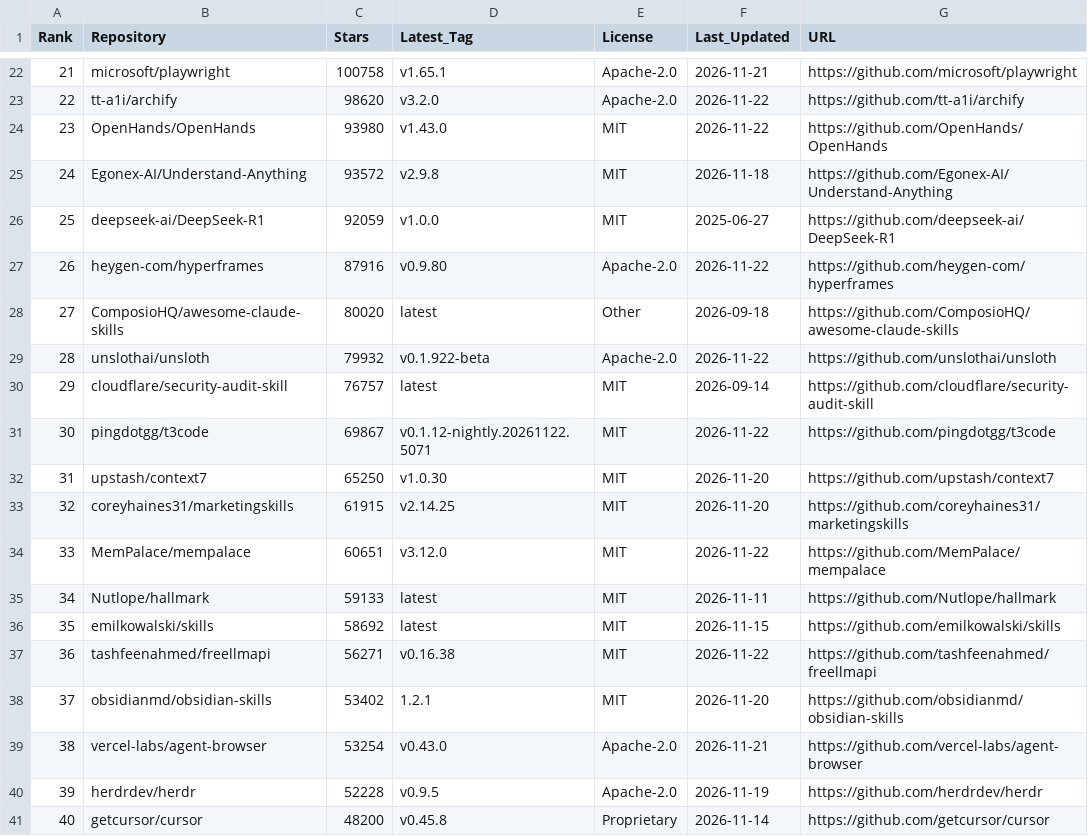
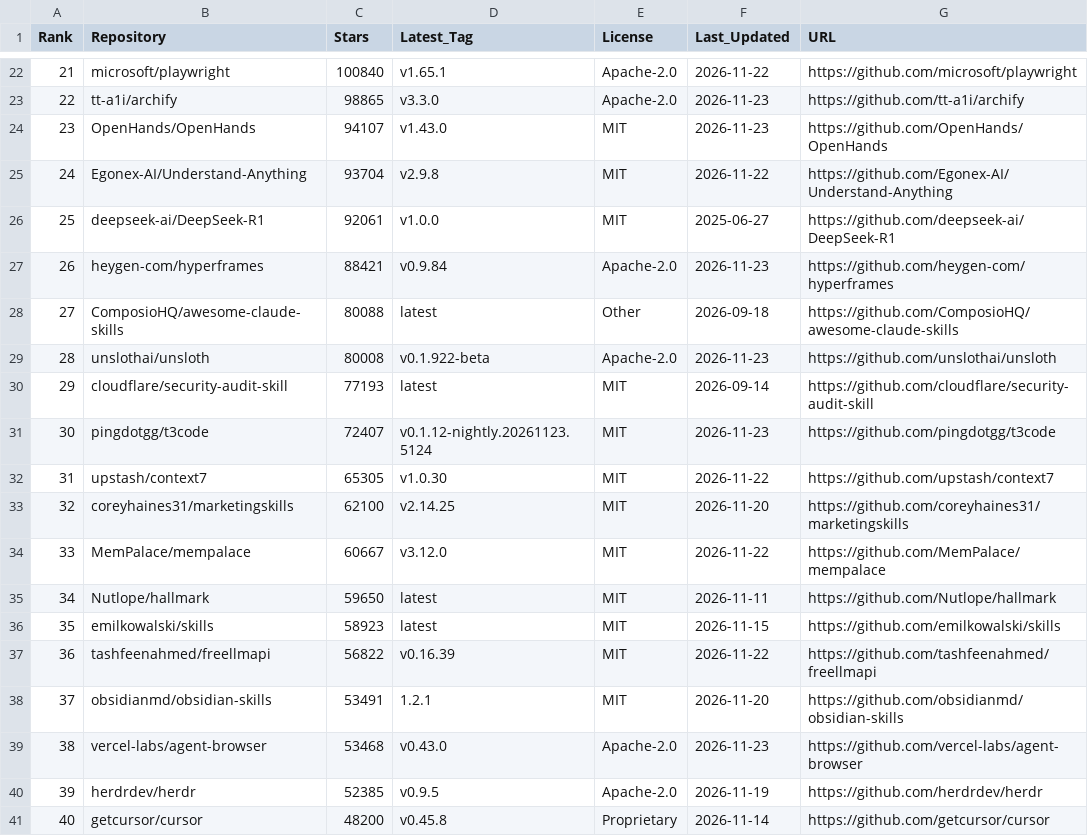
Before and after one commit to Nownitya/Ai-Models-List, a CSV file: data/live-stats.csv, drawn as a sheet; only a part is shown, gaps mark what is left out; the diff covers the shown part only.

```diff
--- a/data/live-stats.csv
+++ b/data/live-stats.csv
@@ -22,20 +22,20 @@ Rank,Repository,Stars,Latest_Tag,License,Last_Updated,URL
-21,microsoft/playwright,100758,v1.65.1,Apache-2.0,2026-11-21,https://github.com/microsoft/playwright
-22,tt-a1i/archify,98620,v3.2.0,Apache-2.0,2026-11-22,https://github.com/tt-a1i/archify
-23,OpenHands/OpenHands,93980,v1.43.0,MIT,2026-11-22,https://github.com/OpenHands/OpenHands
-24,Egonex-AI/Understand-Anything,93572,v2.9.8,MIT,2026-11-18,https://github.com/Egonex-AI/Understand-Anything
-25,deepseek-ai/DeepSeek-R1,92059,v1.0.0,MIT,2025-06-27,https://github.com/deepseek-ai/DeepSeek-R1
-26,heygen-com/hyperframes,87916,v0.9.80,Apache-2.0,2026-11-22,https://github.com/heygen-com/hyperframes
-27,ComposioHQ/awesome-claude-skills,80020,latest,Other,2026-09-18,https://github.com/ComposioHQ/awesome-claude-skills
-28,unslothai/unsloth,79932,v0.1.922-beta,Apache-2.0,2026-11-22,https://github.com/unslothai/unsloth
-29,cloudflare/security-audit-skill,76757,latest,MIT,2026-09-14,https://github.com/cloudflare/security-audit-skill
-30,pingdotgg/t3code,69867,v0.1.12-nightly.20261122.5071,MIT,2026-11-22,https://github.com/pingdotgg/t3code
-31,upstash/context7,65250,v1.0.30,MIT,2026-11-20,https://github.com/upstash/context7
-32,coreyhaines31/marketingskills,61915,v2.14.25,MIT,2026-11-20,https://github.com/coreyhaines31/marketingskills
-33,MemPalace/mempalace,60651,v3.12.0,MIT,2026-11-22,https://github.com/MemPalace/mempalace
-34,Nutlope/hallmark,59133,latest,MIT,2026-11-11,https://github.com/Nutlope/hallmark
-35,emilkowalski/skills,58692,latest,MIT,2026-11-15,https://github.com/emilkowalski/skills
-36,tashfeenahmed/freellmapi,56271,v0.16.38,MIT,2026-11-22,https://github.com/tashfeenahmed/freellmapi
-37,obsidianmd/obsidian-skills,53402,1.2.1,MIT,2026-11-20,https://github.com/obsidianmd/obsidian-skills
-38,vercel-labs/agent-browser,53254,v0.43.0,Apache-2.0,2026-11-21,https://github.com/vercel-labs/agent-browser
-39,herdrdev/herdr,52228,v0.9.5,Apache-2.0,2026-11-19,https://github.com/herdrdev/herdr
+21,microsoft/playwright,100840,v1.65.1,Apache-2.0,2026-11-22,https://github.com/microsoft/playwright
+22,tt-a1i/archify,98865,v3.3.0,Apache-2.0,2026-11-23,https://github.com/tt-a1i/archify
+23,OpenHands/OpenHands,94107,v1.43.0,MIT,2026-11-23,https://github.com/OpenHands/OpenHands
+24,Egonex-AI/Understand-Anything,93704,v2.9.8,MIT,2026-11-22,https://github.com/Egonex-AI/Understand-Anything
+25,deepseek-ai/DeepSeek-R1,92061,v1.0.0,MIT,2025-06-27,https://github.com/deepseek-ai/DeepSeek-R1
+26,heygen-com/hyperframes,88421,v0.9.84,Apache-2.0,2026-11-23,https://github.com/heygen-com/hyperframes
+27,ComposioHQ/awesome-claude-skills,80088,latest,Other,2026-09-18,https://github.com/ComposioHQ/awesome-claude-skills
+28,unslothai/unsloth,80008,v0.1.922-beta,Apache-2.0,2026-11-23,https://github.com/unslothai/unsloth
+29,cloudflare/security-audit-skill,77193,latest,MIT,2026-09-14,https://github.com/cloudflare/security-audit-skill
+30,pingdotgg/t3code,72407,v0.1.12-nightly.20261123.5124,MIT,2026-11-23,https://github.com/pingdotgg/t3code
+31,upstash/context7,65305,v1.0.30,MIT,2026-11-22,https://github.com/upstash/context7
+32,coreyhaines31/marketingskills,62100,v2.14.25,MIT,2026-11-20,https://github.com/coreyhaines31/marketingskills
+33,MemPalace/mempalace,60667,v3.12.0,MIT,2026-11-22,https://github.com/MemPalace/mempalace
+34,Nutlope/hallmark,59650,latest,MIT,2026-11-11,https://github.com/Nutlope/hallmark
+35,emilkowalski/skills,58923,latest,MIT,2026-11-15,https://github.com/emilkowalski/skills
+36,tashfeenahmed/freellmapi,56822,v0.16.39,MIT,2026-11-22,https://github.com/tashfeenahmed/freellmapi
+37,obsidianmd/obsidian-skills,53491,1.2.1,MIT,2026-11-20,https://github.com/obsidianmd/obsidian-skills
+38,vercel-labs/agent-browser,53468,v0.43.0,Apache-2.0,2026-11-23,https://github.com/vercel-labs/agent-browser
+39,herdrdev/herdr,52385,v0.9.5,Apache-2.0,2026-11-19,https://github.com/herdrdev/herdr
 40,getcursor/cursor,48200,v0.45.8,Proprietary,2026-11-14,https://github.com/getcursor/cursor
```
Also changed, not shown: 164 edited cells elsewhere in this file, 3 other files.
